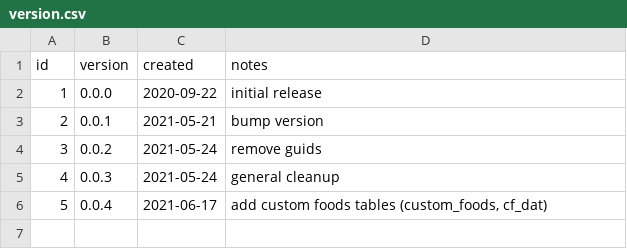
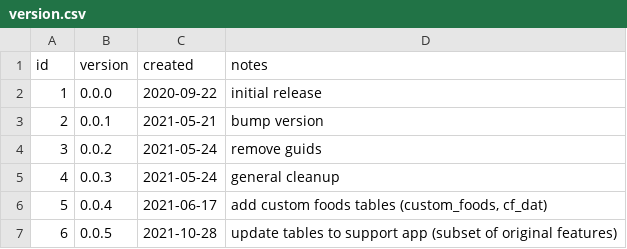
Before and after one commit to nutratech/nt-sqlite, a CSV file: sql/data/version.csv, drawn as a sheet; the diff names each change by its address in the sheet, - before the commit and + after, or states it on an @@ line.

```diff
--- a/sql/data/version.csv
+++ b/sql/data/version.csv
+row 7: 6 | 0.0.5 | 2021-10-28 | update tables to support app (subset of original features)
```
Also changed, not shown: sql/data/biometric_log.csv, sql/data/food_log.csv, 6 other files.
